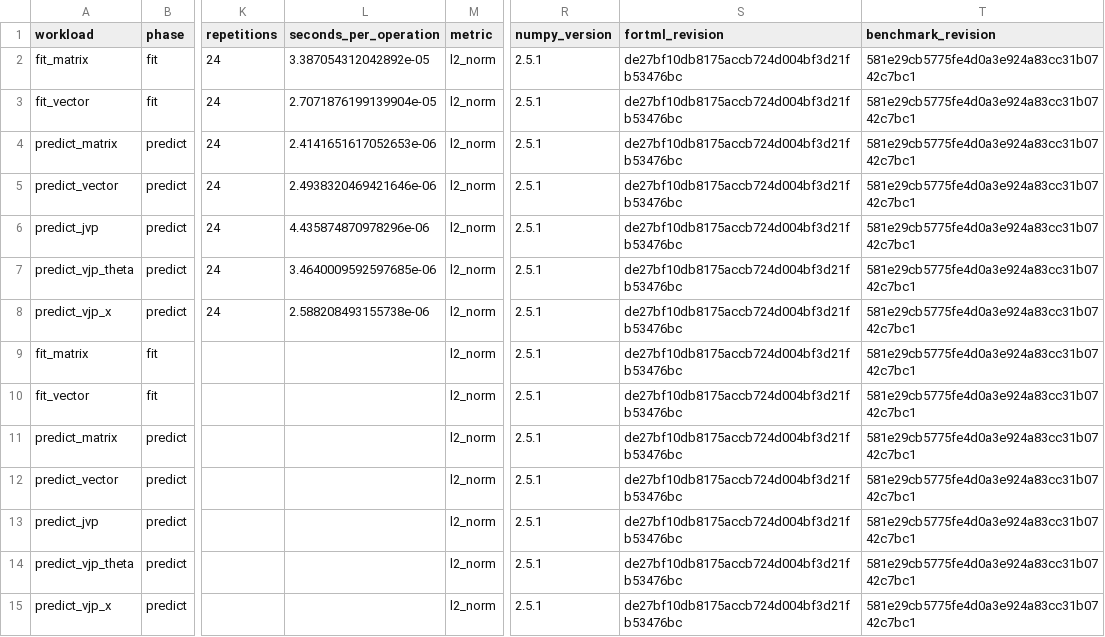
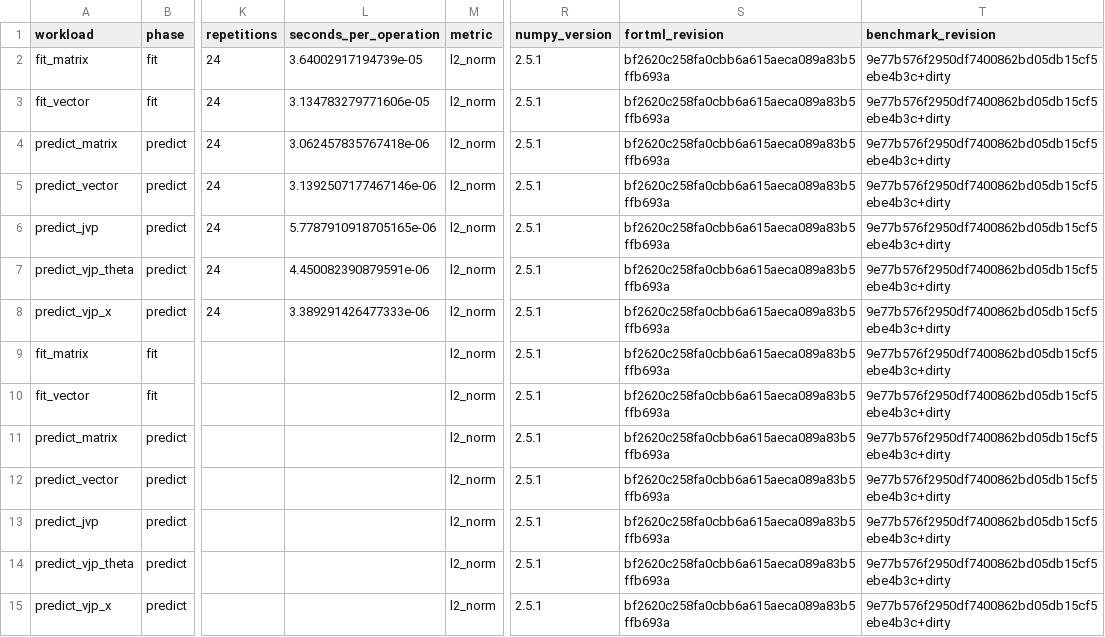
Before and after one commit to lazy-fortran/fortml-bench, a CSV file: results/ridge.csv, drawn as a sheet; only a part is shown, gaps mark what is left out; the diff names each change by its address in the sheet, - before the commit and + after, or states it on an @@ line.

Commit message:
Record histogram and beta benchmark results

```diff
--- a/results/ridge.csv
+++ b/results/ridge.csv
-L2 (seconds_per_operation): 3.387054312042892e-05
+L2 (seconds_per_operation): 3.64002917194739e-05
-S2:S15 (fortml_revision): de27bf10db8175accb724d004bf3d21fb53476bc
+S2:S15 (fortml_revision): bf2620c258fa0cbb6a615aeca089a83b5ffb693a
-T2:T15 (benchmark_revision): 581e29cb5775fe4d0a3e924a83cc31b0742c7bc1
+T2:T15 (benchmark_revision): 9e77b576f2950df7400862bd05db15cf5ebe4b3c+dirty
-L3 (seconds_per_operation): 2.7071876199139904e-05
+L3 (seconds_per_operation): 3.134783279771606e-05
-L4 (seconds_per_operation): 2.4141651617052653e-06
+L4 (seconds_per_operation): 3.062457835767418e-06
-L5 (seconds_per_operation): 2.4938320469421646e-06
+L5 (seconds_per_operation): 3.1392507177467146e-06
-L6 (seconds_per_operation): 4.435874870978296e-06
+L6 (seconds_per_operation): 5.7787910918705165e-06
-L7 (seconds_per_operation): 3.4640009592597685e-06
+L7 (seconds_per_operation): 4.450082390879591e-06
-L8 (seconds_per_operation): 2.588208493155738e-06
+L8 (seconds_per_operation): 3.389291426477333e-06
```
Also changed, not shown: results/cuda_adamw.csv, results/xgboost_workloads.csv, 1 other file.
